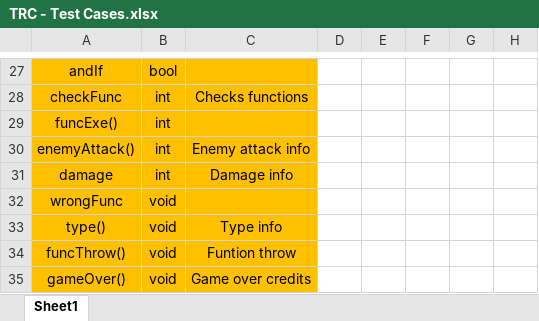
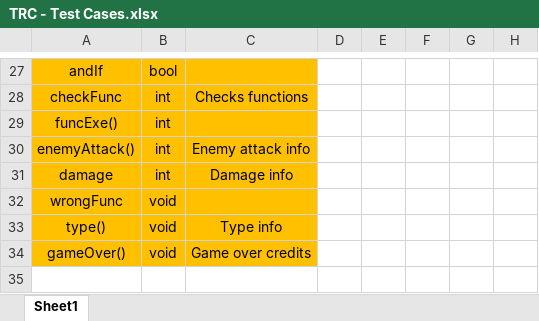
Before and after one commit to codingburgas/2122-the-games--adventures-final-project-rplisitsov19, an Excel workbook: Presentation and Documentation/TRC - Test Cases.xlsx, sheet Sheet1, drawn as a sheet; only a part is shown, gaps mark what is left out; values as stored, in another font and other column widths than the file's, no borders; the diff names each change by its address in the sheet, - before the commit and + after, or states it on an @@ line.

Commit message:
Edit test cases

```diff
--- a/Presentation and Documentation/TRC - Test Cases.xlsx (sheet Sheet1)
+++ b/Presentation and Documentation/TRC - Test Cases.xlsx (sheet Sheet1)
-row 34: funcThrow() | void | Funtion throw
```
